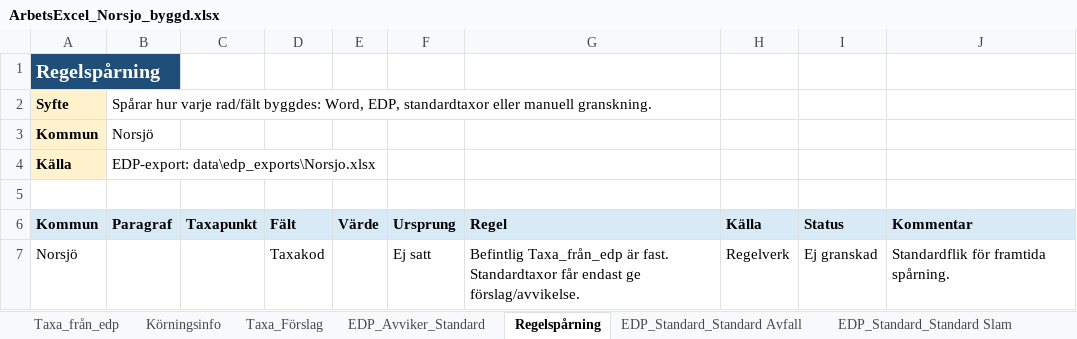
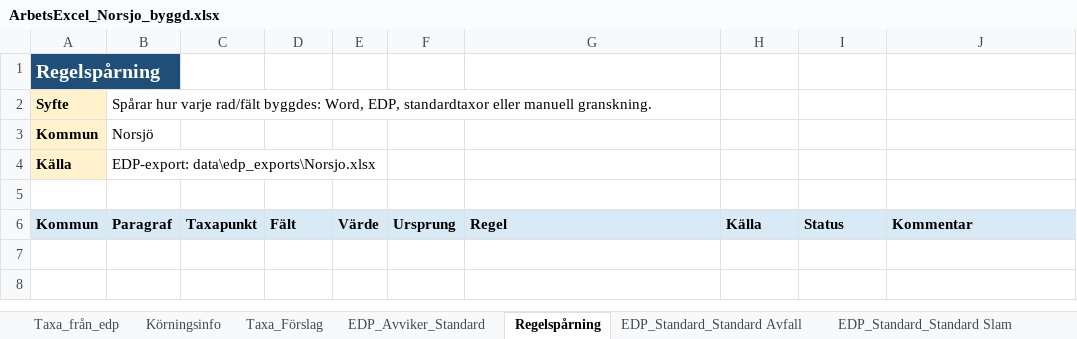
Before and after one commit to plujer/Avfallstaxa-Parser3, an Excel workbook: output/projects/Norsjo/excel/ArbetsExcel_Norsjo_byggd.xlsx, sheet Regelspårning, drawn as a sheet; values as stored, in another font and other column widths than the file's, no borders; table styles not drawn; the diff names each change by its address in the sheet, - before the commit and + after, or states it on an @@ line.

Commit message:
Excel Builder Block16 Write Suggestions and Trace

```diff
--- a/output/projects/Norsjo/excel/ArbetsExcel_Norsjo_byggd.xlsx (sheet Regelspårning)
+++ b/output/projects/Norsjo/excel/ArbetsExcel_Norsjo_byggd.xlsx (sheet Regelspårning)
-row 7: Norsjö |  |  | Taxakod |  | Ej satt | Befintlig Taxa_från_edp är fast. Standardtaxor får endast ge förslag/avvikelse. | Regelverk | Ej granskad | Standardflik för framtida spårning.
```
Also changed, not shown: sheet Taxa_Förslag, output/excel/ArbetsExcel_byggd_fran_parser.xlsx, output/projects/Mala/excel/ArbetsExcel_Mala_byggd.xlsx, 21 other files.
